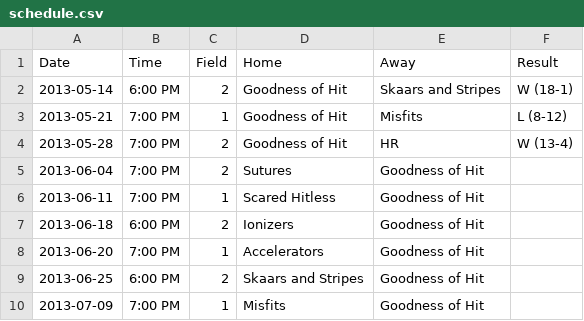
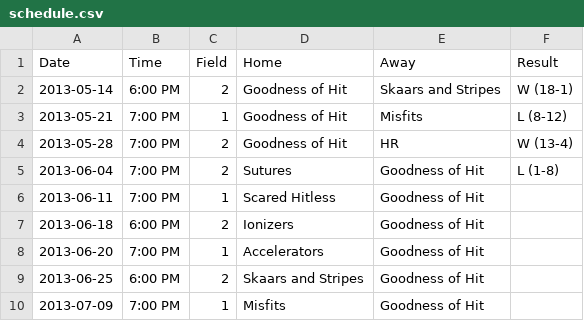
Before and after one commit to vubiostat/softball-stats, a CSV file: 2013summer/schedule.csv, drawn as a sheet.

```diff
--- a/2013summer/schedule.csv
+++ b/2013summer/schedule.csv
@@ -4,3 +4,3 @@ Date, Time, Field, Home, Away, Result
 2013-05-28, 7:00 PM, 2, Goodness of Hit, HR, W (13-4)
-2013-06-04, 7:00 PM, 2, Sutures, Goodness of Hit,
+2013-06-04, 7:00 PM, 2, Sutures, Goodness of Hit, L (1-8)
 2013-06-11, 7:00 PM, 1, Scared Hitless, Goodness of Hit,
```
Also changed, not shown: 12 other files.
